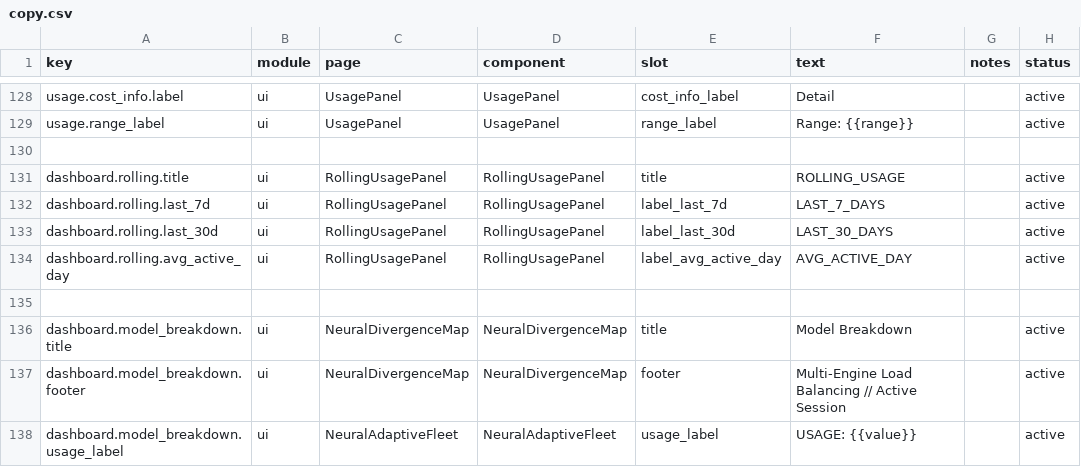
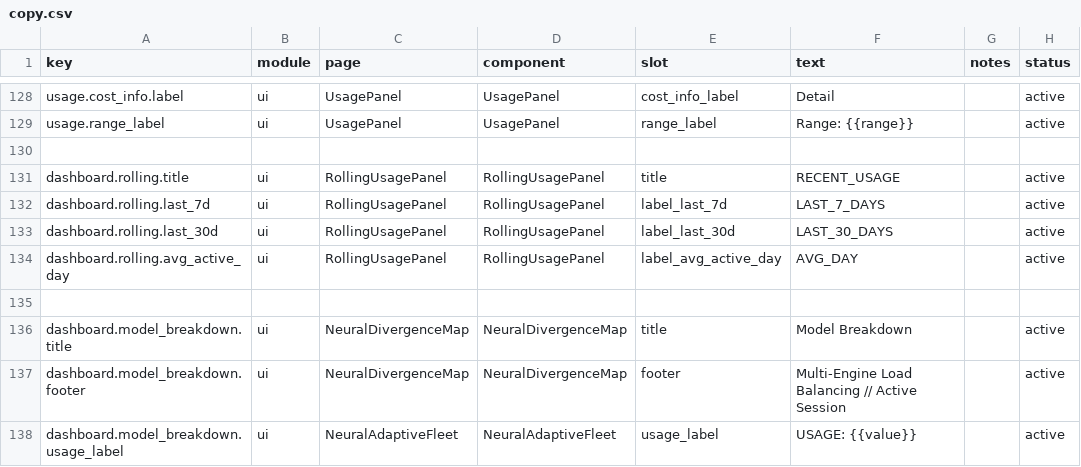
Before and after one commit to victorGPT/vibescore, a CSV file: dashboard/src/content/copy.csv, drawn as a sheet; only a part is shown, gaps mark what is left out.

Commit message:
feat: wire rolling usage summary

```diff
--- a/dashboard/src/content/copy.csv
+++ b/dashboard/src/content/copy.csv
@@ -130,6 +130,6 @@ usage.range_label,ui,UsagePanel,UsagePanel,range_label,"Range: {{range}}",,activ
 
-dashboard.rolling.title,ui,RollingUsagePanel,RollingUsagePanel,title,"ROLLING_USAGE",,active
+dashboard.rolling.title,ui,RollingUsagePanel,RollingUsagePanel,title,"RECENT_USAGE",,active
 dashboard.rolling.last_7d,ui,RollingUsagePanel,RollingUsagePanel,label_last_7d,"LAST_7_DAYS",,active
 dashboard.rolling.last_30d,ui,RollingUsagePanel,RollingUsagePanel,label_last_30d,"LAST_30_DAYS",,active
-dashboard.rolling.avg_active_day,ui,RollingUsagePanel,RollingUsagePanel,label_avg_active_day,"AVG_ACTIVE_DAY",,active
+dashboard.rolling.avg_active_day,ui,RollingUsagePanel,RollingUsagePanel,label_avg_active_day,"AVG_DAY",,active
 
```
Also changed, not shown: 8 other files.
